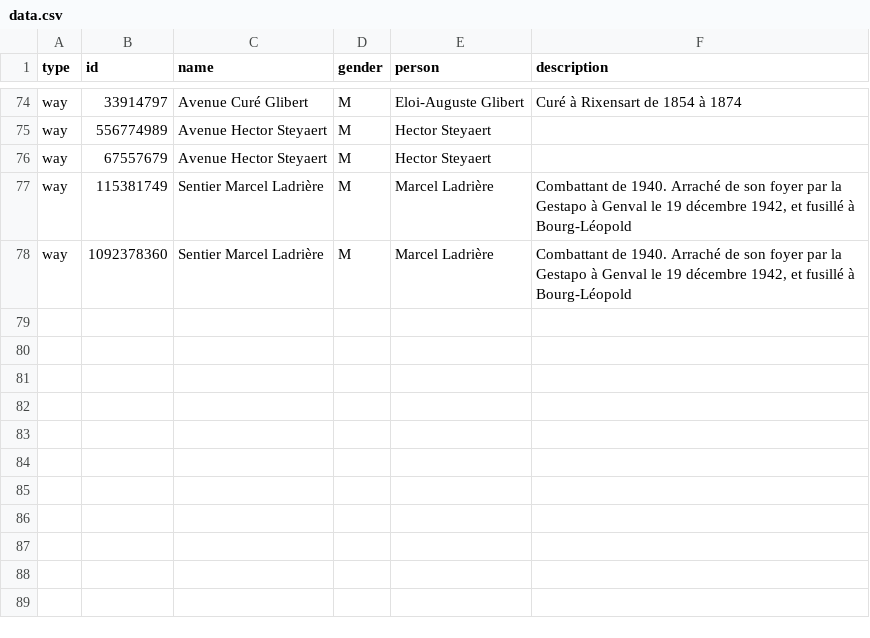
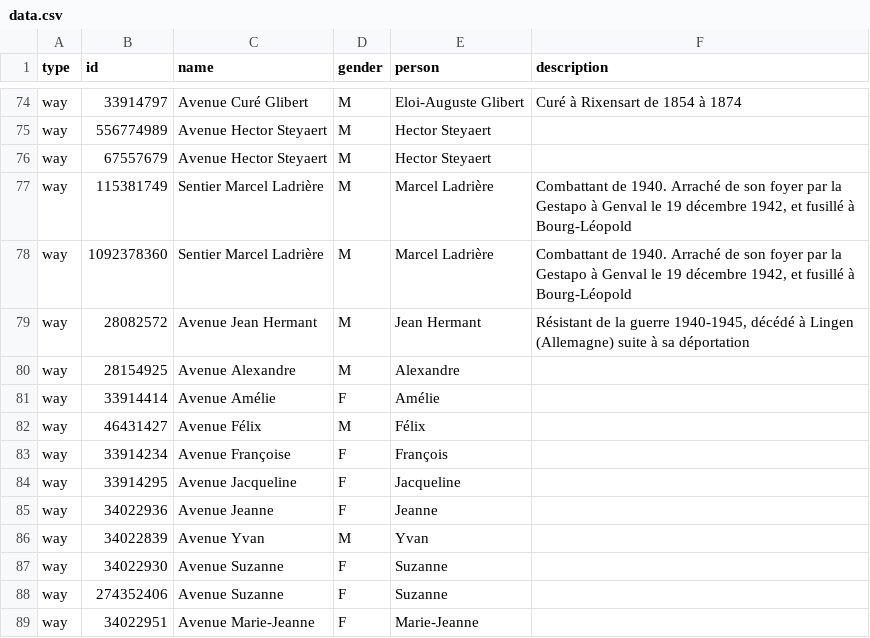
Before and after one commit to EqualStreetNames/equalstreetnames-rixensart, a CSV file: data.csv, drawn as a sheet; only a part is shown, gaps mark what is left out.

Commit message:
Update data

```diff
--- a/data.csv
+++ b/data.csv
@@ -78 +78,12 @@ way,115381749,"Sentier Marcel Ladrière",M,"Marcel Ladrière","Combattant de 194
 way,1092378360,"Sentier Marcel Ladrière",M,"Marcel Ladrière","Combattant de 1940. Arraché de son foyer par la Gestapo à Genval le 19 décembre 1942, et fusillé à Bourg-Léopold"
+way,28082572,"Avenue Jean Hermant",M,"Jean Hermant","Résistant de la guerre 1940-1945, décédé à Lingen (Allemagne) suite à sa déportation"
+way,28154925,"Avenue Alexandre",M,"Alexandre"," "
+way,33914414,"Avenue Amélie",F,"Amélie"," "
+way,46431427,"Avenue Félix",M,"Félix"," "
+way,33914234,"Avenue Françoise",F,"François"," "
+way,33914295,"Avenue Jacqueline",F,"Jacqueline"," "
+way,34022936,"Avenue Jeanne",F,"Jeanne"," "
+way,34022839,"Avenue Yvan",M,"Yvan"," "
+way,34022930,"Avenue Suzanne",F,"Suzanne"," "
+way,274352406,"Avenue Suzanne",F,"Suzanne"," "
+way,34022951,"Avenue Marie-Jeanne",F,"Marie-Jeanne"," "
```
Also changed, not shown: data/gender.csv, data/other.csv.
